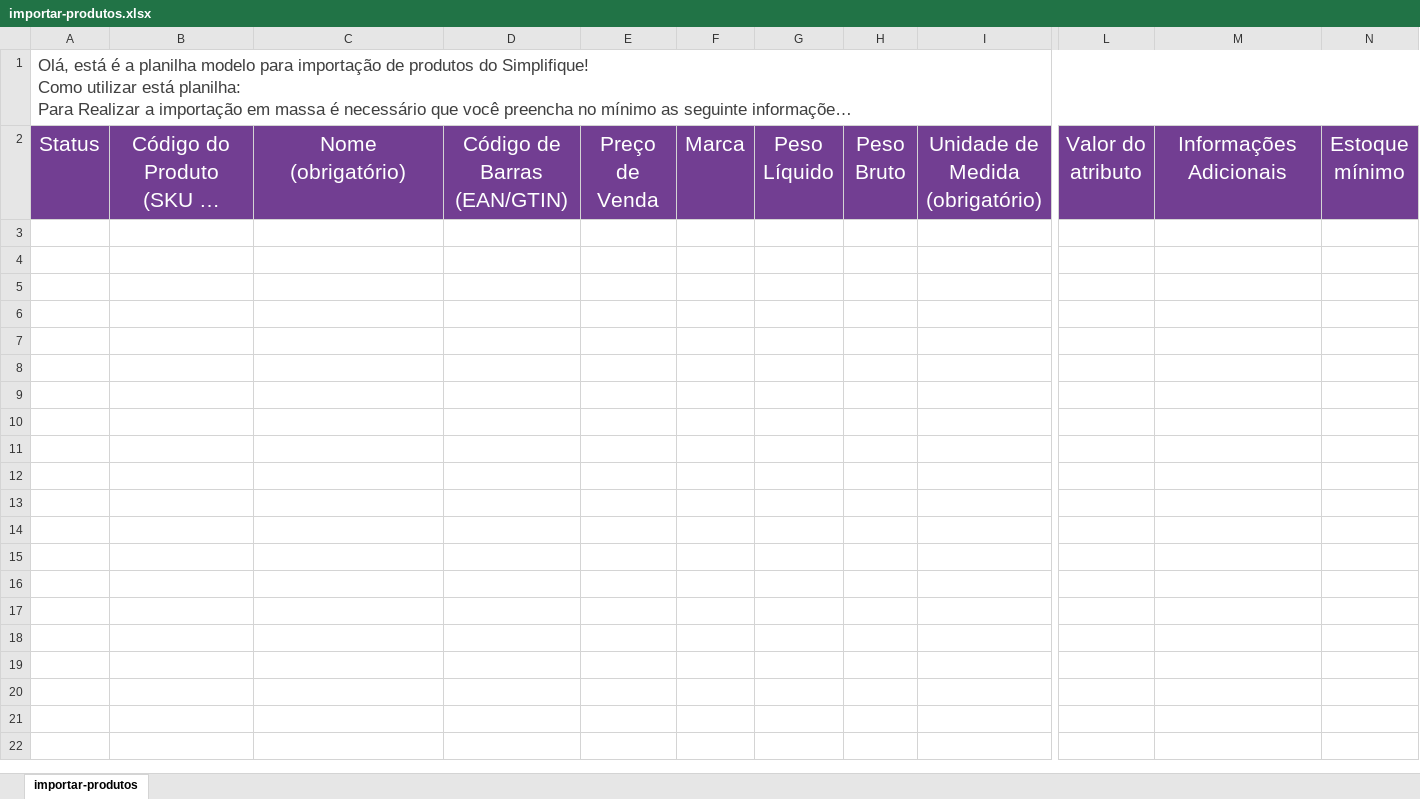
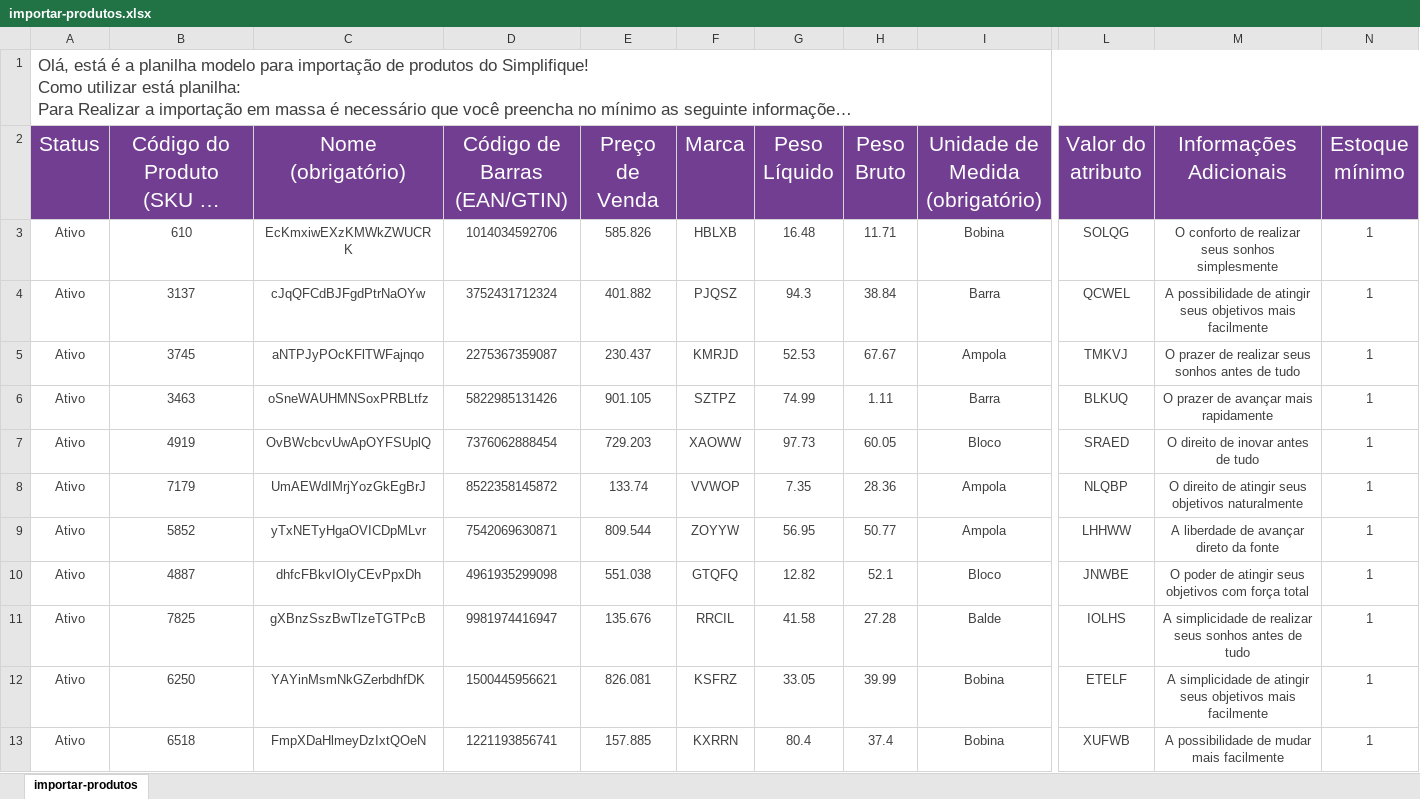
Before and after one commit to joao-vmv07/Proj-Script-Python, an Excel workbook: excel/planilhasGerada/importar-produtos.xlsx, sheet importar-produtos, drawn as a sheet; only a part is shown, gaps mark what is left out; long unchanged cells end in …; values as stored, in another font and other column widths than the file's, no borders; rows hold the shown columns only; the diff names each change by its address in the sheet, - before the commit and + after, or states it on an @@ line.

```diff
--- a/excel/planilhasGerada/importar-produtos.xlsx (sheet importar-produtos)
+++ b/excel/planilhasGerada/importar-produtos.xlsx (sheet importar-produtos)
+row 3: Ativo | 610 | EcKmxiwEXzKMWkZWUCRK | 1014034592706 | 585.826 | HBLXB | 16.48 | 11.71 | Bobina | SOLQG | O conforto de realizar seus sonhos simplesmente | 1
+row 4: Ativo | 3137 | cJqQFCdBJFgdPtrNaOYw | 3752431712324 | 401.882 | PJQSZ | 94.3 | 38.84 | Barra | QCWEL | A possibilidade de atingir seus objetivos mais facilmente | 1
+row 5: Ativo | 3745 | aNTPJyPOcKFlTWFajnqo | 2275367359087 | 230.437 | KMRJD | 52.53 | 67.67 | Ampola | TMKVJ | O prazer de realizar seus sonhos antes de tudo | 1
+row 6: Ativo | 3463 | oSneWAUHMNSoxPRBLtfz | 5822985131426 | 901.105 | SZTPZ | 74.99 | 1.11 | Barra | BLKUQ | O prazer de avançar mais rapidamente | 1
+row 7: Ativo | 4919 | OvBWcbcvUwApOYFSUplQ | 7376062888454 | 729.203 | XAOWW | 97.73 | 60.05 | Bloco | SRAED | O direito de inovar antes de tudo | 1
+row 8: Ativo | 7179 | UmAEWdIMrjYozGkEgBrJ | 8522358145872 | 133.74 | VVWOP | 7.35 | 28.36 | Ampola | NLQBP | O direito de atingir seus objetivos naturalmente | 1
+row 9: Ativo | 5852 | yTxNETyHgaOVICDpMLvr | 7542069630871 | 809.544 | ZOYYW | 56.95 | 50.77 | Ampola | LHHWW | A liberdade de avançar direto da fonte | 1
+row 10: Ativo | 4887 | dhfcFBkvIOIyCEvPpxDh | 4961935299098 | 551.038 | GTQFQ | 12.82 | 52.1 | Bloco | JNWBE | O poder de atingir seus objetivos com força total | 1
+row 11: Ativo | 7825 | gXBnzSszBwTlzeTGTPcB | 9981974416947 | 135.676 | RRCIL | 41.58 | 27.28 | Balde | IOLHS | A simplicidade de realizar seus sonhos antes de tudo | 1
+row 12: Ativo | 6250 | YAYinMsmNkGZerbdhfDK | 1500445956621 | 826.081 | KSFRZ | 33.05 | 39.99 | Bobina | ETELF | A simplicidade de atingir seus objetivos mais facilmente | 1
+row 13: Ativo | 6518 | FmpXDaHlmeyDzIxtQOeN | 1221193856741 | 157.885 | KXRRN | 80.4 | 37.4 | Bobina | XUFWB | A possibilidade de mudar mais facilmente | 1
```
Also changed, not shown: excel/planilhasGerada/importar-parceiros.xlsx, 13 other files.
